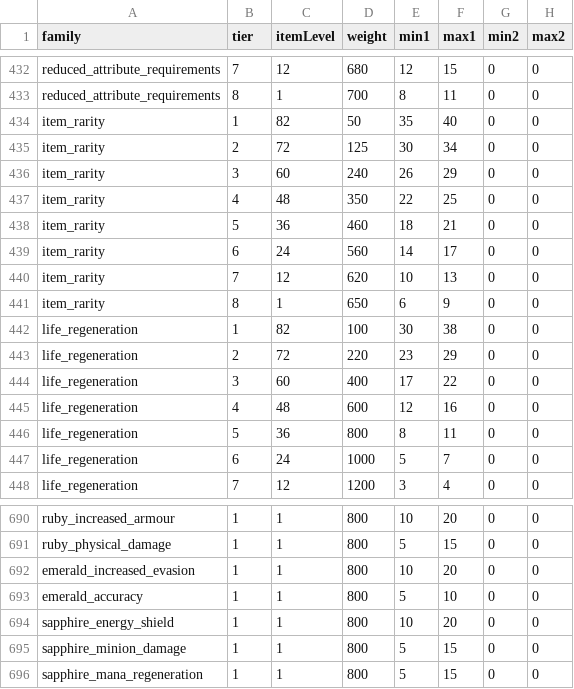
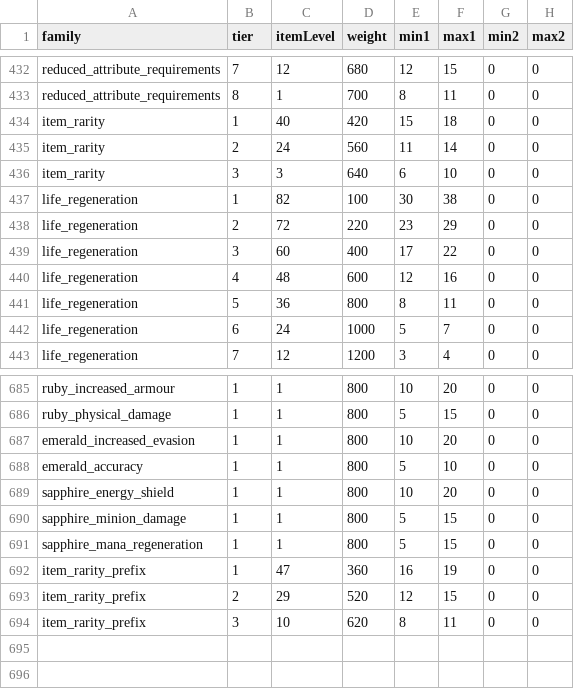
Before and after one commit to Crusher87/DevilutionX, a TSV file: mods/poe2/txtdata/poe2/modifier_tiers.tsv, drawn as a sheet; only a part is shown, gaps mark what is left out.

```diff
--- a/mods/poe2/txtdata/poe2/modifier_tiers.tsv
+++ b/mods/poe2/txtdata/poe2/modifier_tiers.tsv
@@ -433,10 +433,5 @@ reduced_attribute_requirements	7	12	680	12	15	0	0
 reduced_attribute_requirements	8	1	700	8	11	0	0
-item_rarity	1	82	50	35	40	0	0
-item_rarity	2	72	125	30	34	0	0
-item_rarity	3	60	240	26	29	0	0
-item_rarity	4	48	350	22	25	0	0
-item_rarity	5	36	460	18	21	0	0
-item_rarity	6	24	560	14	17	0	0
-item_rarity	7	12	620	10	13	0	0
-item_rarity	8	1	650	6	9	0	0
+item_rarity	1	40	420	15	18	0	0
+item_rarity	2	24	560	11	14	0	0
+item_rarity	3	3	640	6	10	0	0
 life_regeneration	1	82	100	30	38	0	0
@@ -696 +691,4 @@ sapphire_minion_damage	1	1	800	5	15	0	0
 sapphire_mana_regeneration	1	1	800	5	15	0	0
+item_rarity_prefix	1	47	360	16	19	0	0
+item_rarity_prefix	2	29	520	12	15	0	0
+item_rarity_prefix	3	10	620	8	11	0	0
```
Also changed, not shown: mods/poe2/txtdata/poe2/modifier_families.tsv, 3 other files.
